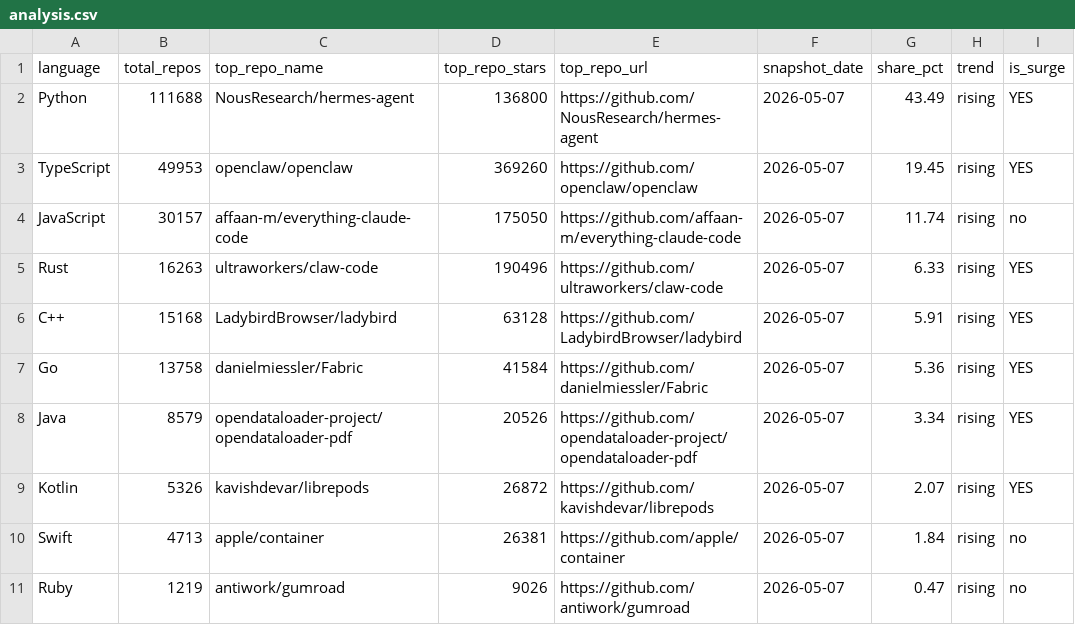
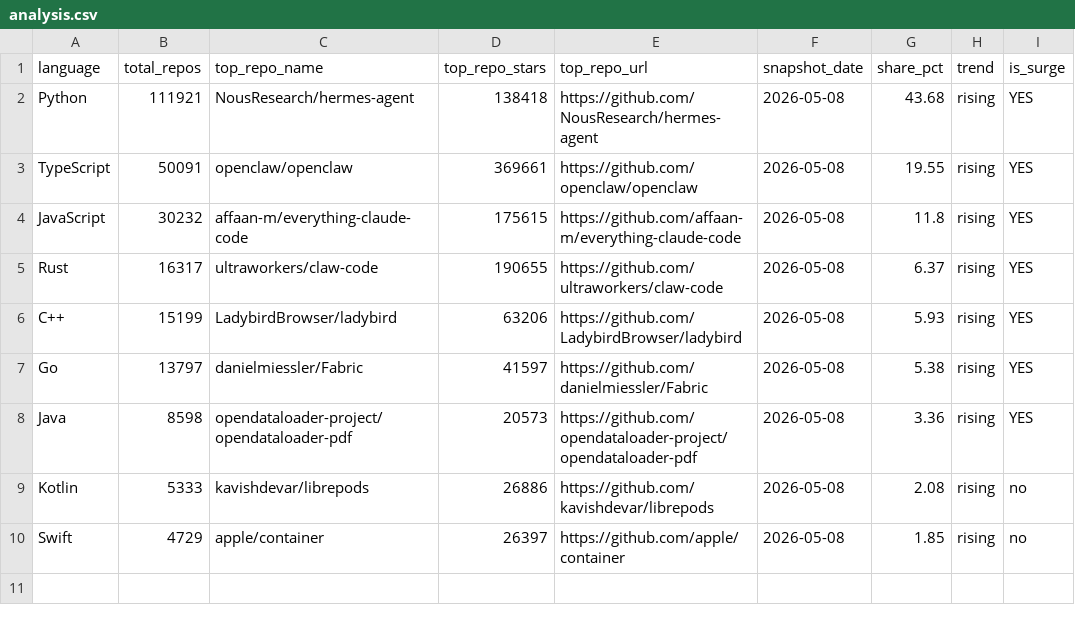
Before and after one commit to GhalaAlsulami/github-trends-observatory, a CSV file: data/analysis.csv, drawn as a sheet.

```diff
--- a/data/analysis.csv
+++ b/data/analysis.csv
@@ -1,11 +1,10 @@
 language,total_repos,top_repo_name,top_repo_stars,top_repo_url,snapshot_date,share_pct,trend,is_surge
-Python,111688,NousResearch/hermes-agent,136800,https://github.com/NousResearch/hermes-agent,2026-05-07,43.49,rising,YES
-TypeScript,49953,openclaw/openclaw,369260,https://github.com/openclaw/openclaw,2026-05-07,19.45,rising,YES
-JavaScript,30157,affaan-m/everything-claude-code,175050,https://github.com/affaan-m/everything-claude-code,2026-05-07,11.74,rising,no
-Rust,16263,ultraworkers/claw-code,190496,https://github.com/ultraworkers/claw-code,2026-05-07,6.33,rising,YES
-C++,15168,LadybirdBrowser/ladybird,63128,https://github.com/LadybirdBrowser/ladybird,2026-05-07,5.91,rising,YES
-Go,13758,danielmiessler/Fabric,41584,https://github.com/danielmiessler/Fabric,2026-05-07,5.36,rising,YES
-Java,8579,opendataloader-project/opendataloader-pdf,20526,https://github.com/opendataloader-project/opendataloader-pdf,2026-05-07,3.34,rising,YES
-Kotlin,5326,kavishdevar/librepods,26872,https://github.com/kavishdevar/librepods,2026-05-07,2.07,rising,YES
-Swift,4713,apple/container,26381,https://github.com/apple/container,2026-05-07,1.84,rising,no
-Ruby,1219,antiwork/gumroad,9026,https://github.com/antiwork/gumroad,2026-05-07,0.47,rising,no
+Python,111921,NousResearch/hermes-agent,138418,https://github.com/NousResearch/hermes-agent,2026-05-08,43.68,rising,YES
+TypeScript,50091,openclaw/openclaw,369661,https://github.com/openclaw/openclaw,2026-05-08,19.55,rising,YES
+JavaScript,30232,affaan-m/everything-claude-code,175615,https://github.com/affaan-m/everything-claude-code,2026-05-08,11.8,rising,YES
+Rust,16317,ultraworkers/claw-code,190655,https://github.com/ultraworkers/claw-code,2026-05-08,6.37,rising,YES
+C++,15199,LadybirdBrowser/ladybird,63206,https://github.com/LadybirdBrowser/ladybird,2026-05-08,5.93,rising,YES
+Go,13797,danielmiessler/Fabric,41597,https://github.com/danielmiessler/Fabric,2026-05-08,5.38,rising,YES
+Java,8598,opendataloader-project/opendataloader-pdf,20573,https://github.com/opendataloader-project/opendataloader-pdf,2026-05-08,3.36,rising,YES
+Kotlin,5333,kavishdevar/librepods,26886,https://github.com/kavishdevar/librepods,2026-05-08,2.08,rising,no
+Swift,4729,apple/container,26397,https://github.com/apple/container,2026-05-08,1.85,rising,no
```
Also changed, not shown: data/snapshots.csv.
